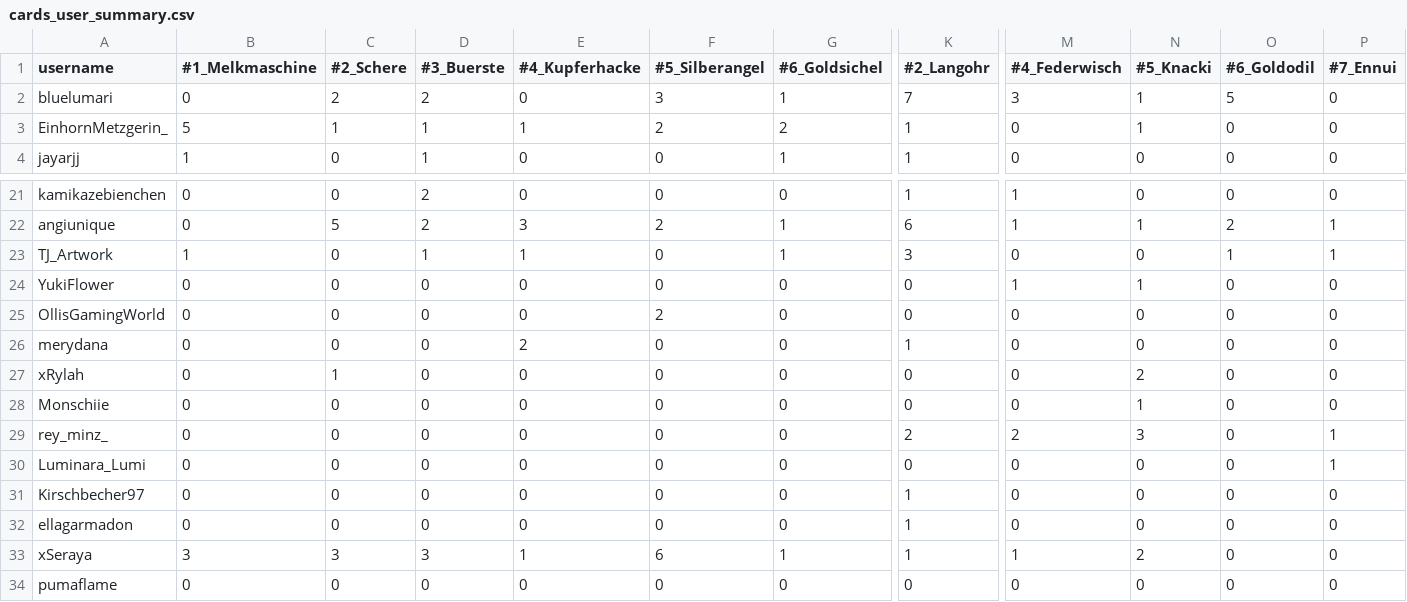
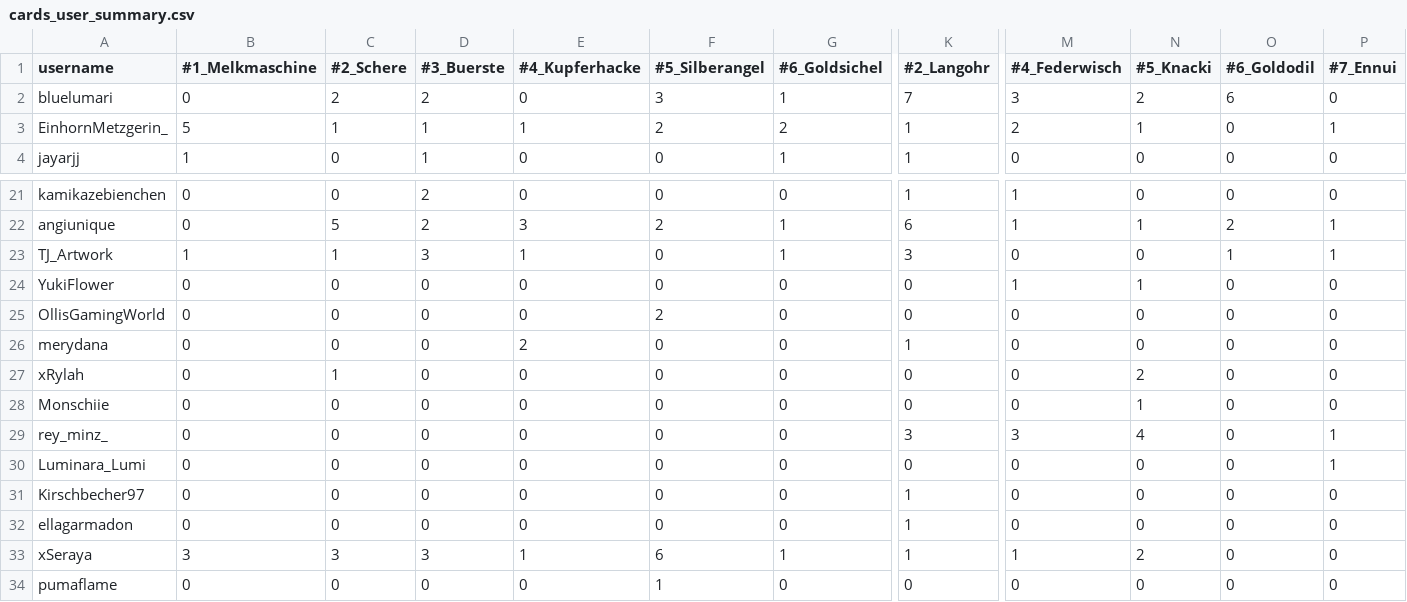
Before and after one commit to cozynauts/cozynauts.github.io, a CSV file: cards_user_summary.csv, drawn as a sheet; only a part is shown, gaps mark what is left out; the diff names each change by its address in the sheet, - before the commit and + after, or states it on an @@ line.

Commit message:
Update cards_user_summary.csv

```diff
--- a/cards_user_summary.csv
+++ b/cards_user_summary.csv
-N2 (#5_Knacki): 1
+N2 (#5_Knacki): 2
-O2 (#6_Goldodil): 5
+O2 (#6_Goldodil): 6
-M3 (#4_Federwisch): 0
+M3 (#4_Federwisch): 2
-P3 (#7_Ennui): 0
+P3 (#7_Ennui): 1
-C23 (#2_Schere): 0
+C23 (#2_Schere): 1
-D23 (#3_Buerste): 1
+D23 (#3_Buerste): 3
-K29 (#2_Langohr): 2
+K29 (#2_Langohr): 3
-M29 (#4_Federwisch): 2
+M29 (#4_Federwisch): 3
-N29 (#5_Knacki): 3
+N29 (#5_Knacki): 4
-F34 (#5_Silberangel): 0
+F34 (#5_Silberangel): 1
```
